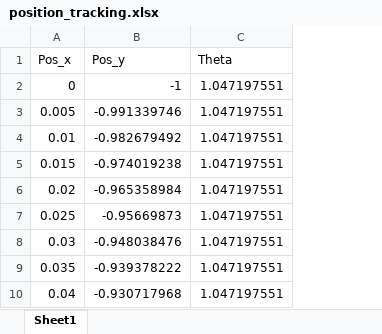
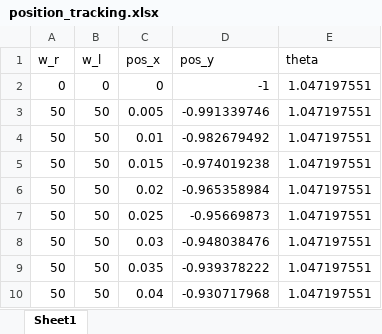
Before and after one commit to YumikoKawaii/IRG, an Excel workbook: Path Planning/position_tracking.xlsx, sheet Sheet1, drawn as a sheet; only a part is shown; values as stored, in another font and other column widths than the file's, no borders; removed rows and columns are numbered as before the commit, all else as after; the diff names each change by its address in the sheet, - before the commit and + after, or states it on an @@ line.

Commit message:
Heart shape path planning and position tracking

```diff
--- a/Path Planning/position_tracking.xlsx (sheet Sheet1)
+++ b/Path Planning/position_tracking.xlsx (sheet Sheet1)
+column A, rows 2-10: 0 | 50 | 50 | 50 | 50 | 50 | 50 | 50 | 50
+column B, rows 2-10: 0 | 50 | 50 | 50 | 50 | 50 | 50 | 50 | 50
-row 1: Pos_x | Pos_y | Theta
+row 1: w_r | w_l | pos_x | pos_y | theta
```
Also changed, not shown: 1 other file.
